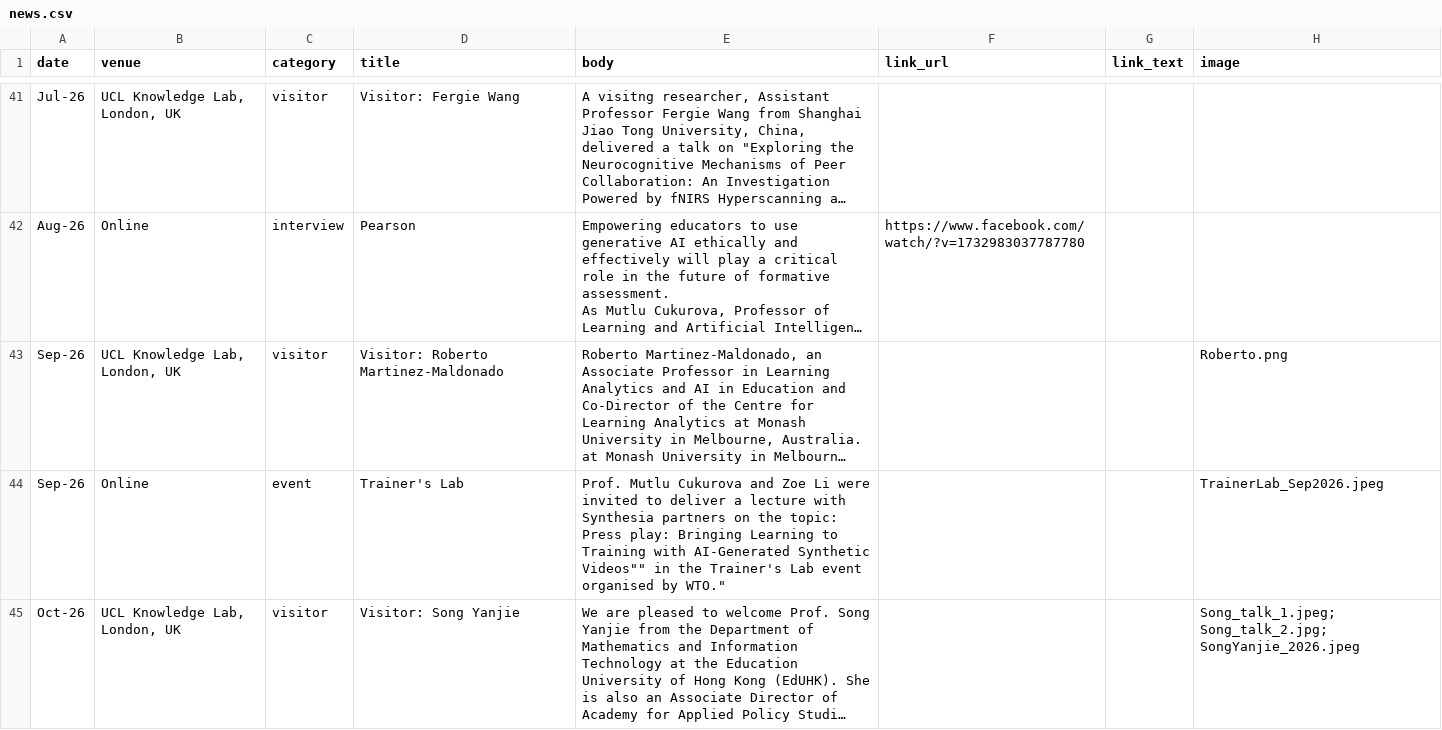
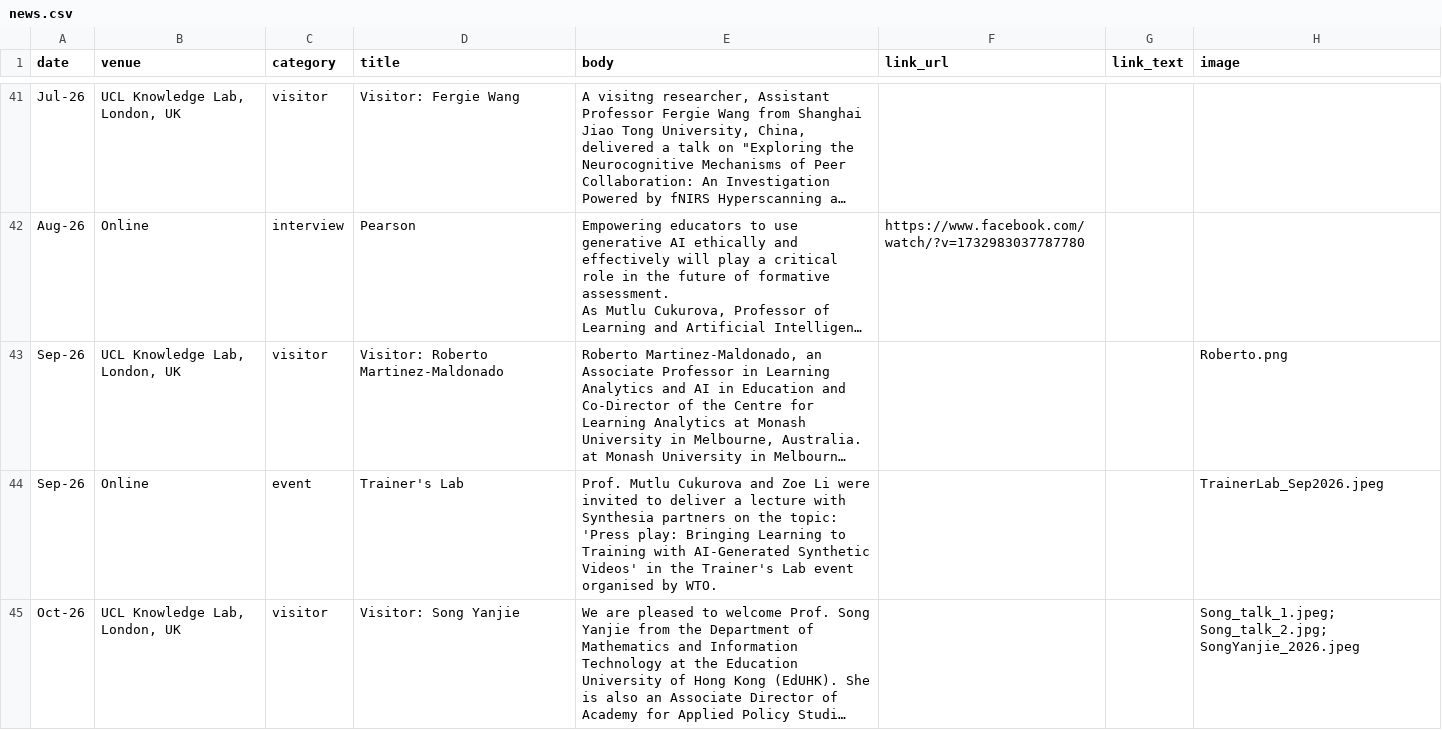
Before and after one commit to MutluCukurova/uclaitlab, a CSV file: data/news.csv, drawn as a sheet; only a part is shown, gaps mark what is left out; long unchanged cells end in …; the diff names each change by its address in the sheet, - before the commit and + after, or states it on an @@ line.

Commit message:
Update news.csv-WTO

```diff
--- a/data/news.csv
+++ b/data/news.csv
-E44 (body): …the topic: Press play: Bringing Learning to Training with AI-Generated Synthetic Videos"" in the Trainer's Lab event organised by WTO."
+E44 (body): …the topic: 'Press play: Bringing Learning to Training with AI-Generated Synthetic Videos' in the Trainer's Lab event organised by WTO.
```
